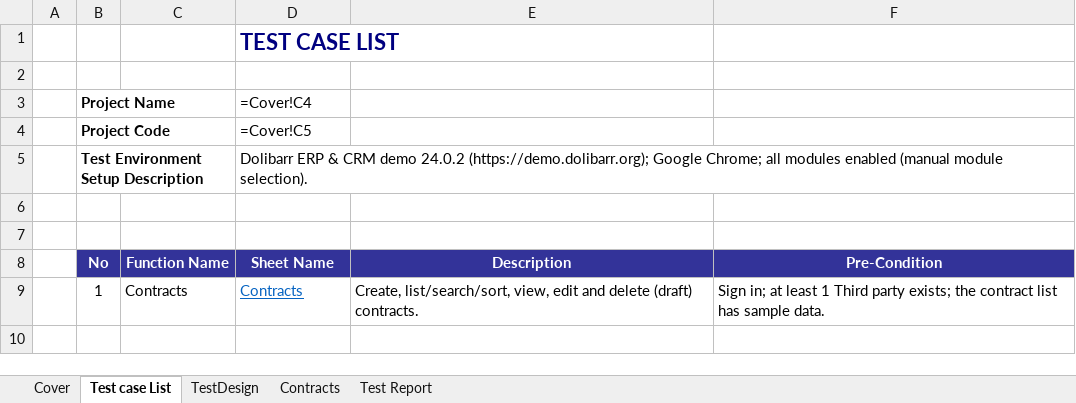
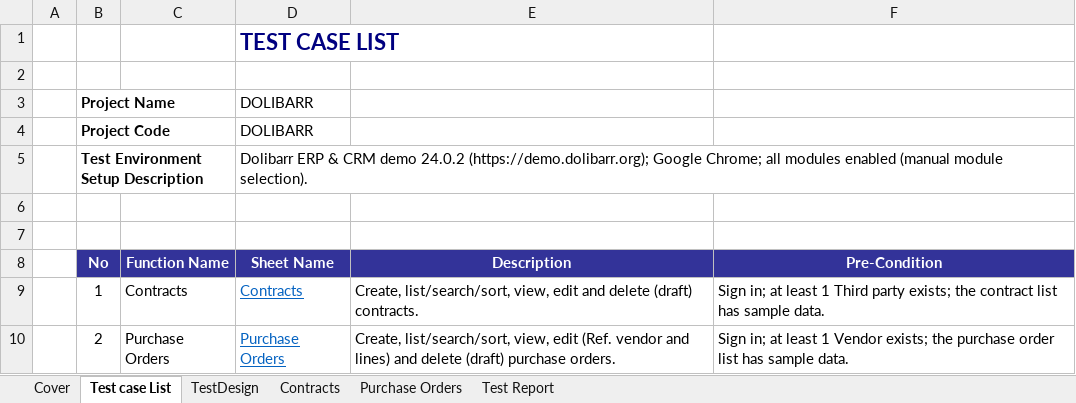
Before and after one commit to CrisDoDev/Group03_Dolibarr, an Excel workbook: Group03_23130094_BuiAnhHau.xlsx, sheet Test case List, drawn as a sheet; values as stored, in another font and other column widths than the file's, no borders; formulas without a stored value are shown as written; the diff names each change by its address in the sheet, - before the commit and + after, or states it on an @@ line.

Commit message:
Add ASM7 script and update test cases

```diff
--- a/Group03_23130094_BuiAnhHau.xlsx (sheet Test case List)
+++ b/Group03_23130094_BuiAnhHau.xlsx (sheet Test case List)
+sheet tab: Purchase Orders
-D3 (Sheet Name): =Cover!C4
+D3 (Sheet Name): DOLIBARR
-D4 (Sheet Name): =Cover!C5
+D4 (Sheet Name): DOLIBARR
+row 10:  | 2 | Purchase Orders | Purchase Orders | Create, list/search/sort, view, edit (Ref. vendor and lines) and delete (draft) purchase orders. | Sign in; at least 1 Vendor exists; the purchase order list has sample data.
```
Also changed, not shown: sheet TestDesign, sheet Test Report, sheet Contracts, sheet Cover.
